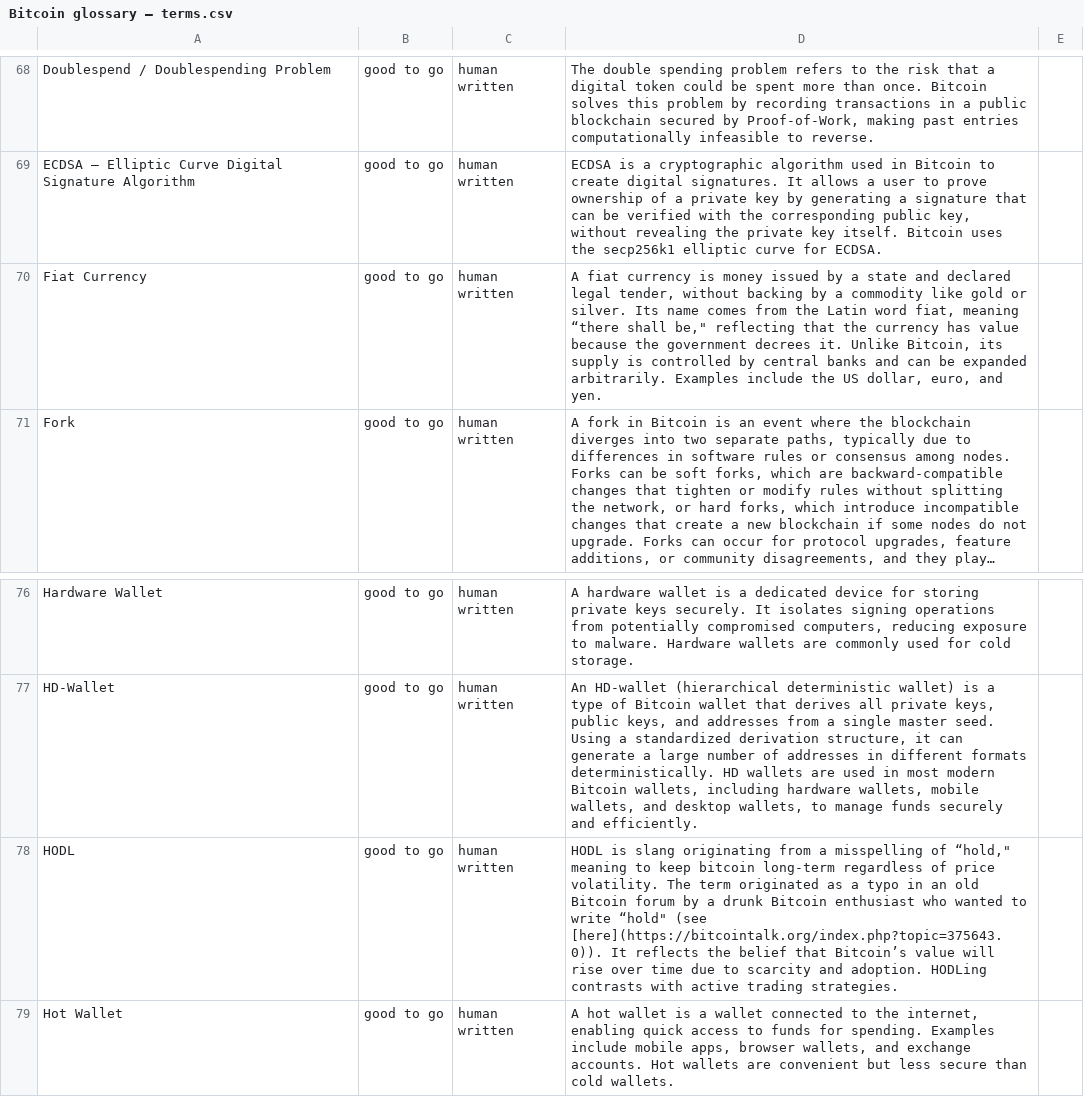
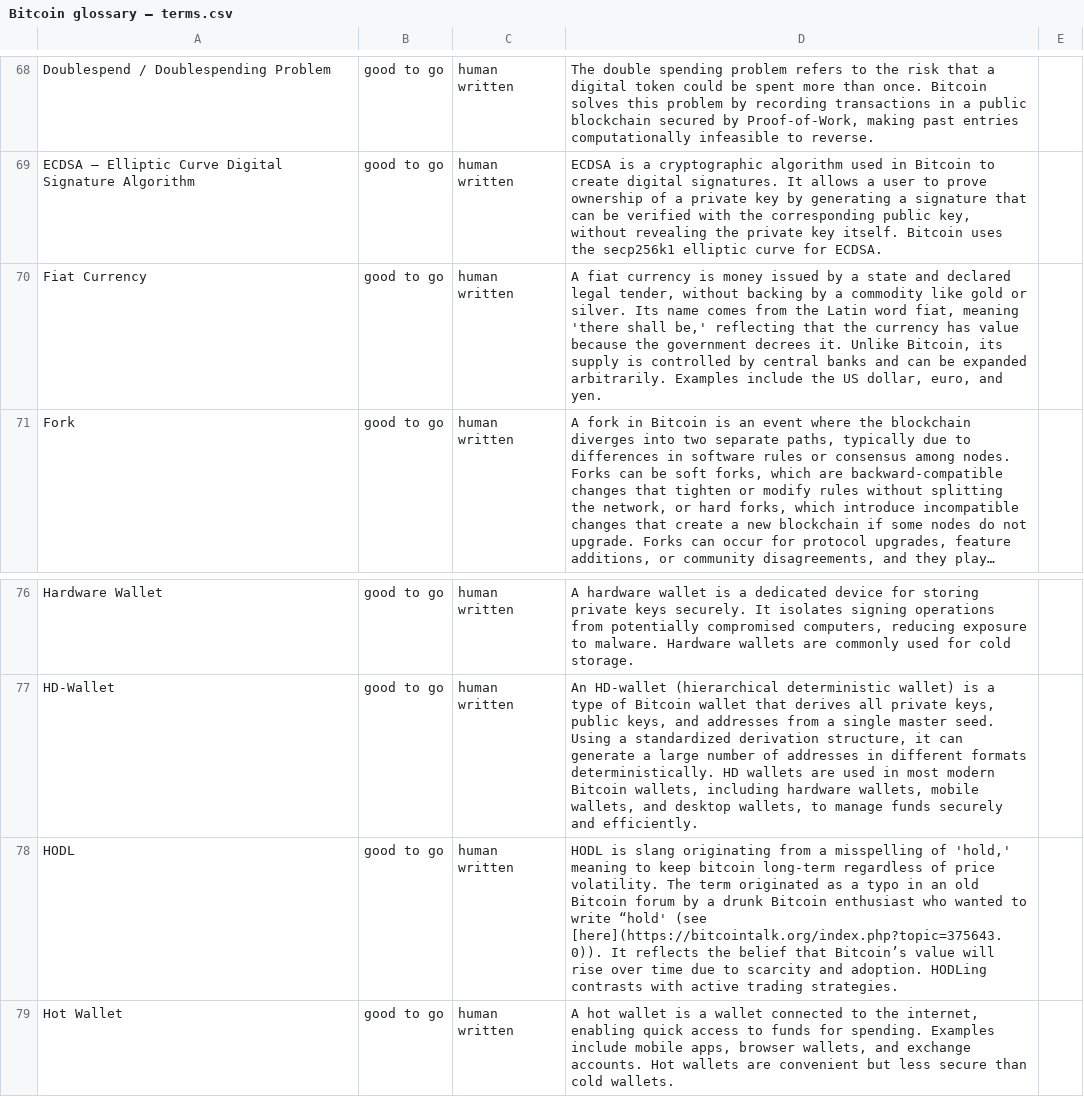
Before and after one commit to DomiHuber/website, a CSV file: public/Bitcoin glossary – terms.csv, drawn as a sheet; only a part is shown, gaps mark what is left out; long unchanged cells end in …; the diff names each change by its address in the sheet, - before the commit and + after, or states it on an @@ line.

Commit message:
Add files via upload
New 96 glossary entries added.

```diff
--- a/public/Bitcoin glossary – terms.csv
+++ b/public/Bitcoin glossary – terms.csv
-D70: …fiat, meaning “there shall be," reflecting that…
+D70: …fiat, meaning 'there shall be,' reflecting that…
-D78: …misspelling of “hold," meaning to keep bitcoin long-term regardless of price volatility. The term originated as a typo in an old Bitcoin forum by a drunk Bitcoin enthusiast who wanted to write “hold" (see [here](https://bitcointalk.org/index.php?topic=375643.0)).…
+D78: …misspelling of 'hold,' meaning to keep bitcoin long-term regardless of price volatility. The term originated as a typo in an old Bitcoin forum by a drunk Bitcoin enthusiast who wanted to write “hold' (see [here](https://bitcointalk.org/index.php?topic=375643.0)).…
```
